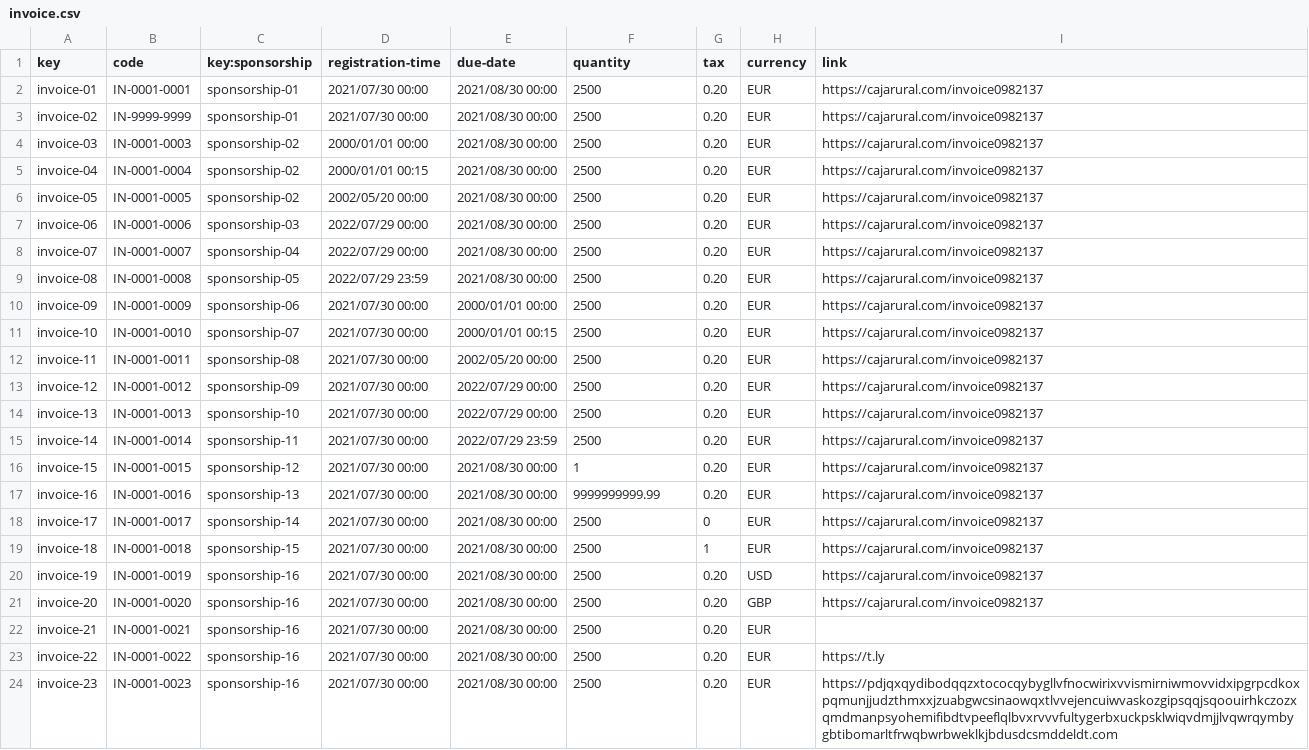
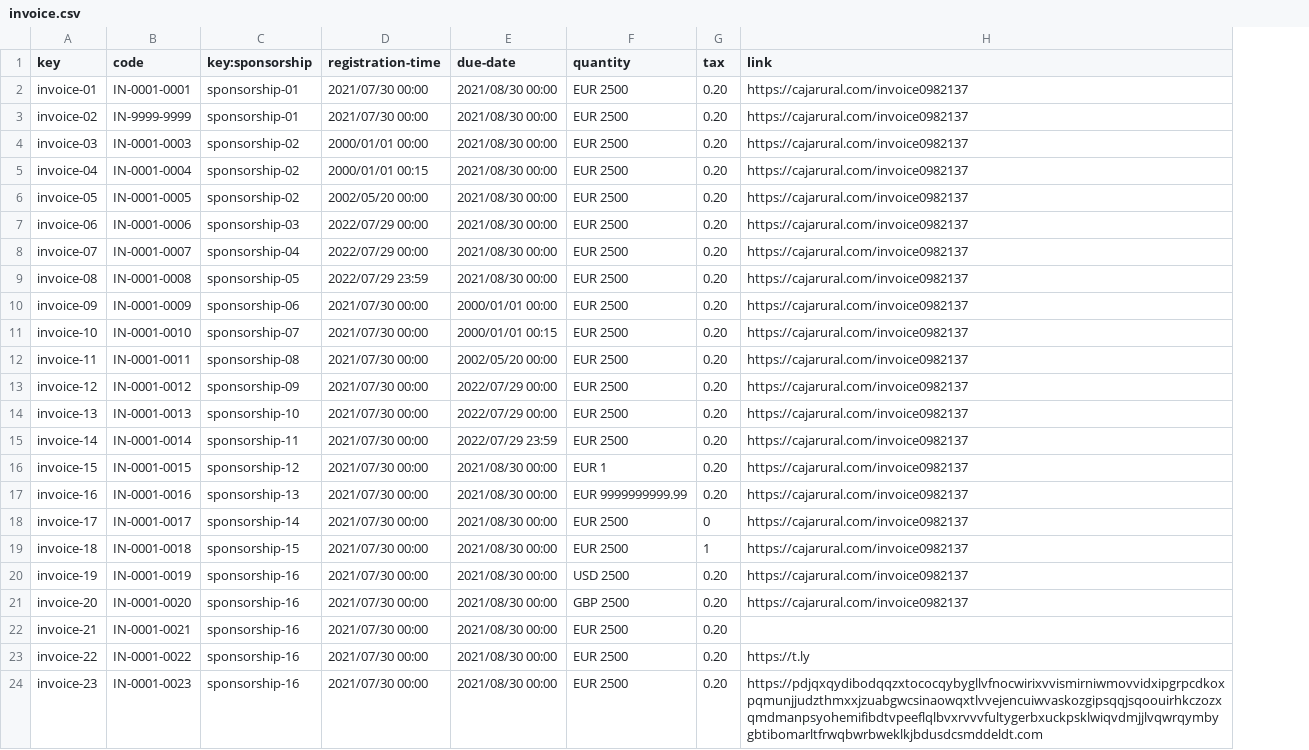
Before and after one commit to DP2-C1-07/Acme-One-24.1.0-C1.07, a CSV file: src/main/webapp/WEB-INF/resources/sample-data/invoice.csv, drawn as a sheet; the diff names each change by its address in the sheet, - before the commit and + after, or states it on an @@ line.

```diff
--- a/src/main/webapp/WEB-INF/resources/sample-data/invoice.csv
+++ b/src/main/webapp/WEB-INF/resources/sample-data/invoice.csv
-column H (currency), rows 2-24: EUR | EUR | EUR | EUR | EUR | EUR | EUR | EUR | EUR | EUR | EUR | EUR | EUR | EUR | EUR | EUR | EUR | EUR | USD | GBP | EUR | EUR | EUR
-F2:F15 (quantity): 2500
+F2:F15 (quantity): EUR 2500
-F16 (quantity): 1
+F16 (quantity): EUR 1
-F17 (quantity): 9999999999.99
+F17 (quantity): EUR 9999999999.99
-F18:F19 (quantity): 2500
+F18:F19 (quantity): EUR 2500
-F20 (quantity): 2500
+F20 (quantity): USD 2500
-F21 (quantity): 2500
+F21 (quantity): GBP 2500
-F22:F24 (quantity): 2500
+F22:F24 (quantity): EUR 2500
```
Also changed, not shown: src/main/webapp/WEB-INF/resources/sample-data/sponsorship.csv, 9 other files.
